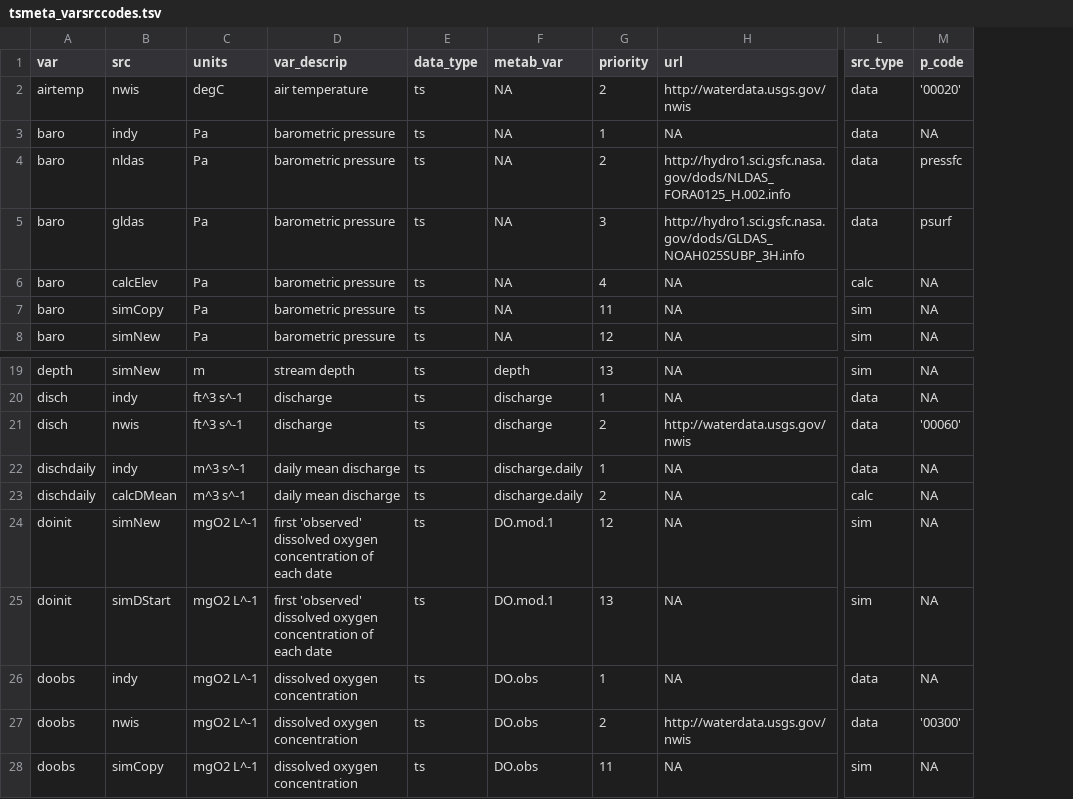
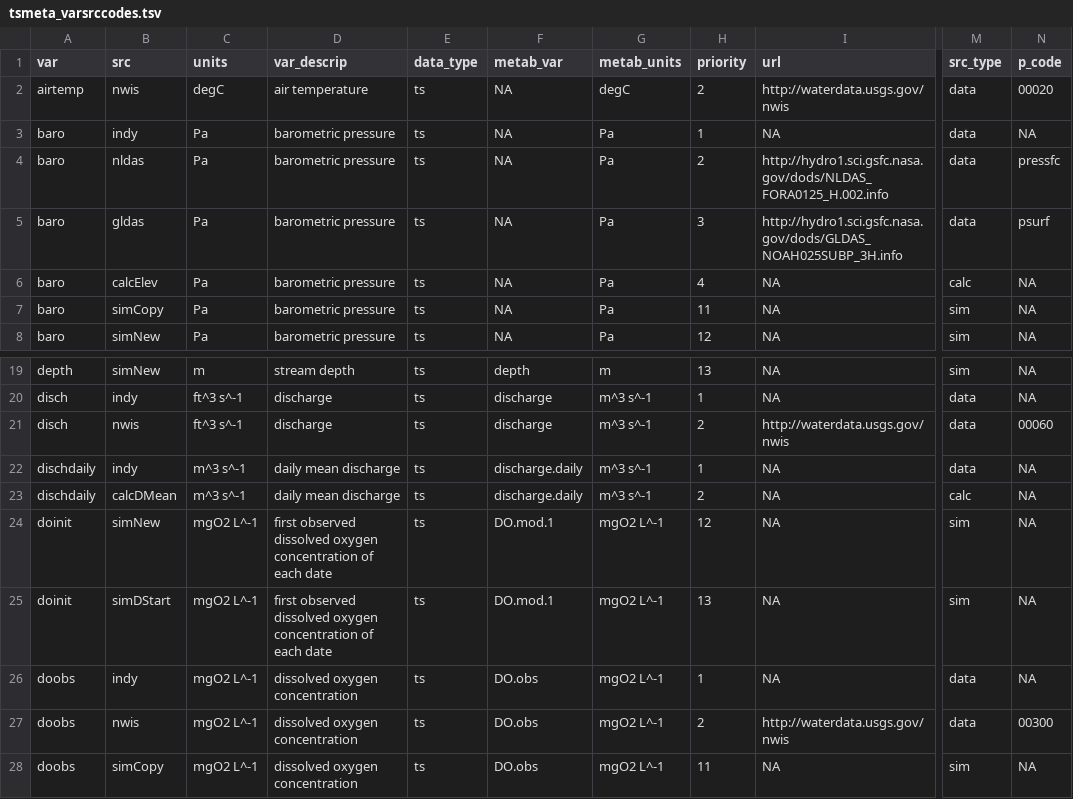
Before and after one commit to DOI-USGS/mda.streams, a TSV file: inst/extdata/tsmeta_varsrccodes.tsv, drawn as a sheet; only a part is shown, gaps mark what is left out; addresses are those after the commit; the diff covers the shown part only; the diff names each change by its address in the sheet, - before the commit and + after, or states it on an @@ line.

```diff
--- a/inst/extdata/tsmeta_varsrccodes.tsv
+++ b/inst/extdata/tsmeta_varsrccodes.tsv
+column G (metab_units), rows 2-8: degC | Pa | Pa | Pa | Pa | Pa | Pa; rows 19-28: m | m^3 s^-1 | m^3 s^-1 | m^3 s^-1 | m^3 s^-1 | mgO2 L^-1 | mgO2 L^-1 | mgO2 L^-1 | mgO2 L^-1 | mgO2 L^-1
-N2 (p_code): '00020'
+N2 (p_code): 00020
-N21 (p_code): '00060'
+N21 (p_code): 00060
-D24:D25 (var_descrip): first 'observed' dissolved oxygen…
+D24:D25 (var_descrip): first observed dissolved oxygen…
-N27 (p_code): '00300'
+N27 (p_code): 00300
```
Also changed, not shown: 36 edited cells elsewhere in this file, 3 other files.
